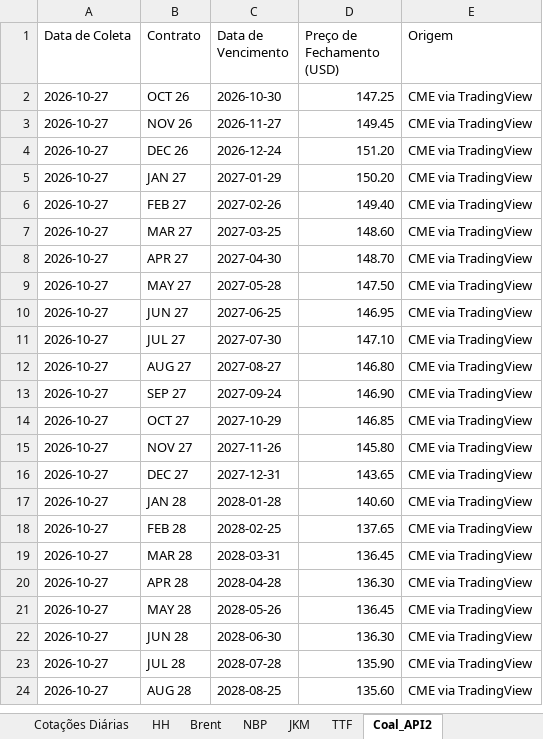
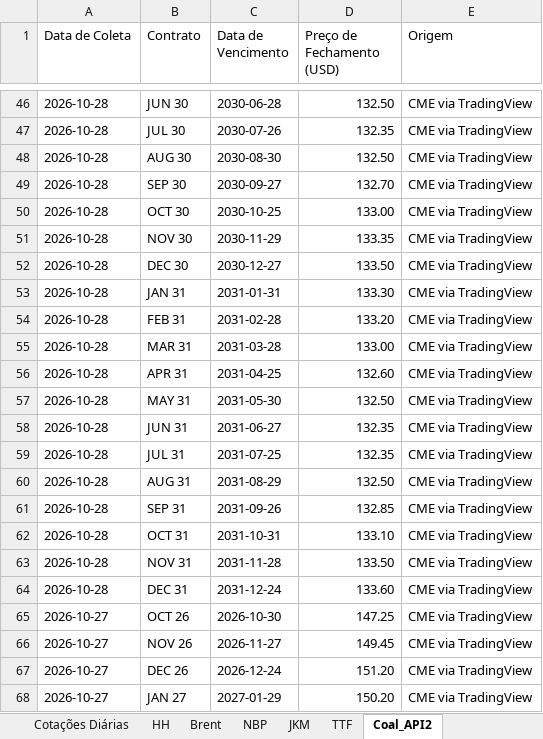
Before and after one commit to c6npvbbvp9-creator/cvu_futures, an Excel workbook: data/CME_Futures_Database.xlsx, sheet Coal_API2, drawn as a sheet; only a part is shown, gaps mark what is left out; the shorter side is filled out with more unchanged rows; values as stored, in another font and other column widths than the file's, no cell formats; the diff covers the shown part only; the diff names each change by its address in the sheet, - before the commit and + after, or states it on an @@ line.

```diff
--- a/data/CME_Futures_Database.xlsx (sheet Coal_API2)
+++ b/data/CME_Futures_Database.xlsx (sheet Coal_API2)
+row 46: 2026-10-28 | JUN 30 | 2030-06-28 | 132.50 | CME via TradingView
+row 47: 2026-10-28 | JUL 30 | 2030-07-26 | 132.35 | CME via TradingView
+row 48: 2026-10-28 | AUG 30 | 2030-08-30 | 132.50 | CME via TradingView
+row 49: 2026-10-28 | SEP 30 | 2030-09-27 | 132.70 | CME via TradingView
+row 50: 2026-10-28 | OCT 30 | 2030-10-25 | 133.00 | CME via TradingView
+row 51: 2026-10-28 | NOV 30 | 2030-11-29 | 133.35 | CME via TradingView
+row 52: 2026-10-28 | DEC 30 | 2030-12-27 | 133.50 | CME via TradingView
+row 53: 2026-10-28 | JAN 31 | 2031-01-31 | 133.30 | CME via TradingView
+row 54: 2026-10-28 | FEB 31 | 2031-02-28 | 133.20 | CME via TradingView
+row 55: 2026-10-28 | MAR 31 | 2031-03-28 | 133.00 | CME via TradingView
+row 56: 2026-10-28 | APR 31 | 2031-04-25 | 132.60 | CME via TradingView
+row 57: 2026-10-28 | MAY 31 | 2031-05-30 | 132.50 | CME via TradingView
+row 58: 2026-10-28 | JUN 31 | 2031-06-27 | 132.35 | CME via TradingView
+row 59: 2026-10-28 | JUL 31 | 2031-07-25 | 132.35 | CME via TradingView
+row 60: 2026-10-28 | AUG 31 | 2031-08-29 | 132.50 | CME via TradingView
+row 61: 2026-10-28 | SEP 31 | 2031-09-26 | 132.85 | CME via TradingView
+row 62: 2026-10-28 | OCT 31 | 2031-10-31 | 133.10 | CME via TradingView
+row 63: 2026-10-28 | NOV 31 | 2031-11-28 | 133.50 | CME via TradingView
+row 64: 2026-10-28 | DEC 31 | 2031-12-24 | 133.60 | CME via TradingView
```
Also changed, not shown: 44 added rows elsewhere in this sheet, sheet HH, sheet TTF, sheet Brent, sheet NBP, sheet JKM, sheet Cotações Diárias, 2 more sheets, cell formats.
